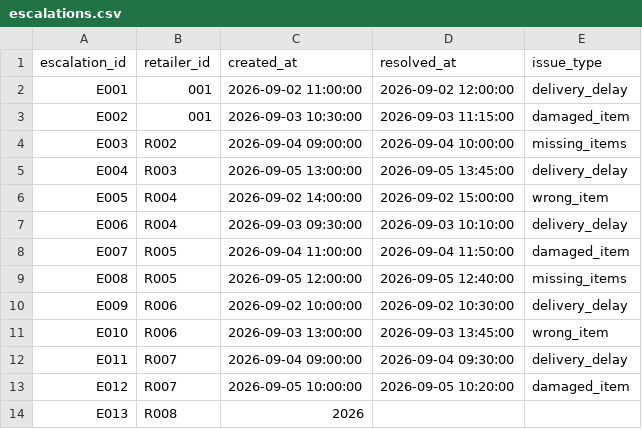
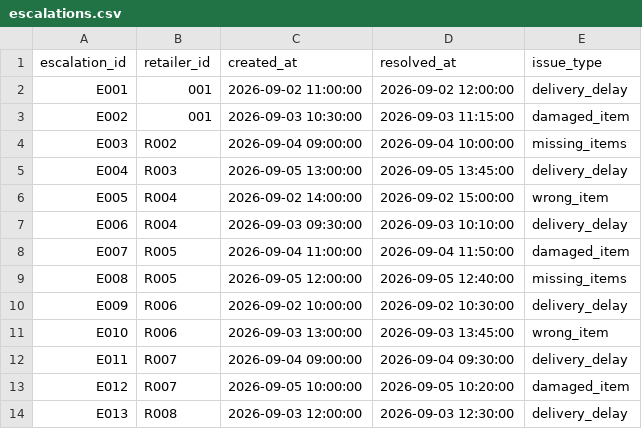
Before and after one commit to mandiedunwoody-lgtm/instacart-fulfillment-quality-analytics, a CSV file: data/escalations.csv, drawn as a sheet.

Commit message:
Fix timestamp and reason for escalation E013

```diff
--- a/data/escalations.csv
+++ b/data/escalations.csv
@@ -13,2 +13,2 @@ E011,R007,2026-09-04 09:00:00,2026-09-04 09:30:00,delivery_delay
 E012,R007,2026-09-05 10:00:00,2026-09-05 10:20:00,damaged_item
-E013,R008,2026
+E013,R008,2026-09-03 12:00:00,2026-09-03 12:30:00,delivery_delay
```
